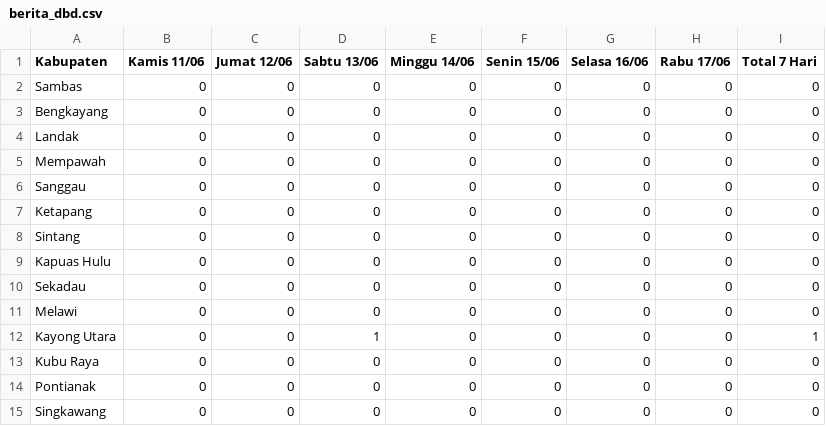
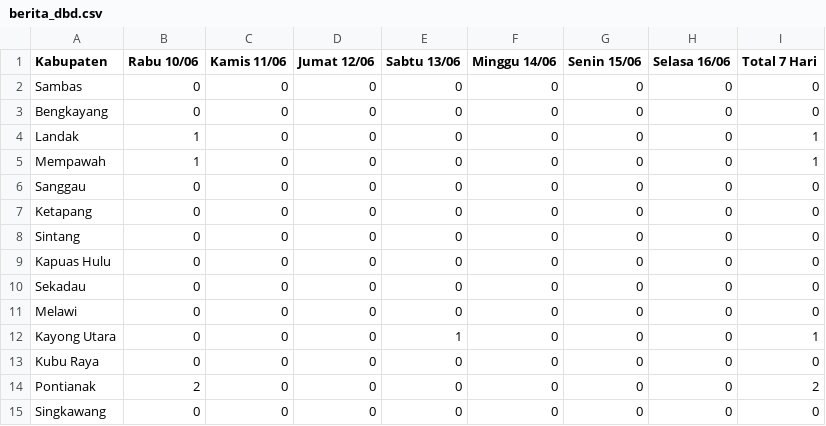
Before and after one commit to evasaae/SEC-DENGUE-2026, a CSV file: data/berita_dbd.csv, drawn as a sheet; removed rows and columns are numbered as before the commit, all else as after; the diff names each change by its address in the sheet, - before the commit and + after, or states it on an @@ line.

```diff
--- a/data/berita_dbd.csv
+++ b/data/berita_dbd.csv
+column B (Rabu 10/06), rows 2-15: 0 | 0 | 1 | 1 | 0 | 0 | 0 | 0 | 0 | 0 | 0 | 0 | 2 | 0
-column H (Rabu 17/06), rows 2-15: all 0
-I4:I5 (Total 7 Hari): 0
+I4:I5 (Total 7 Hari): 1
-I14 (Total 7 Hari): 0
+I14 (Total 7 Hari): 2
```
Also changed, not shown: 5 other files.
